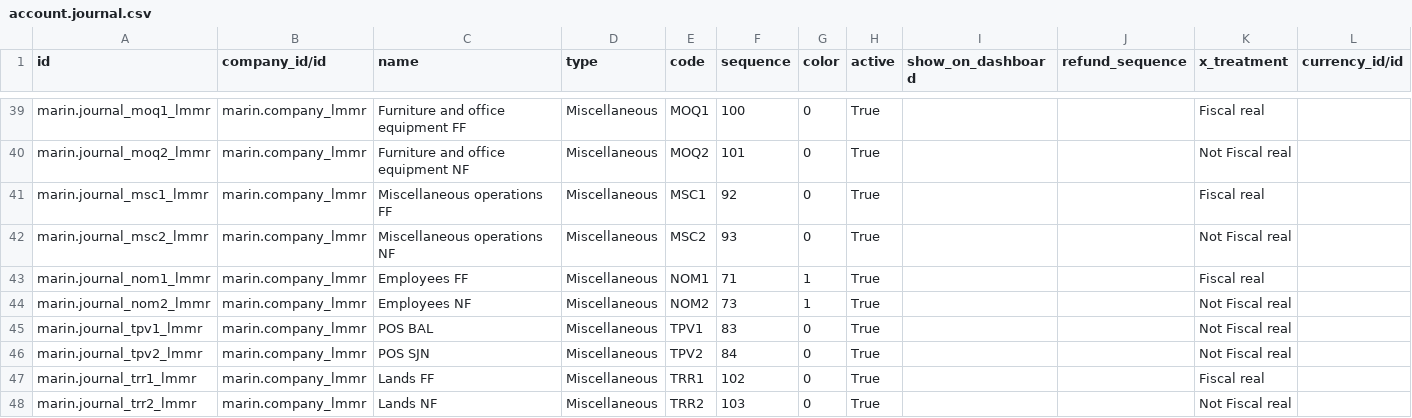
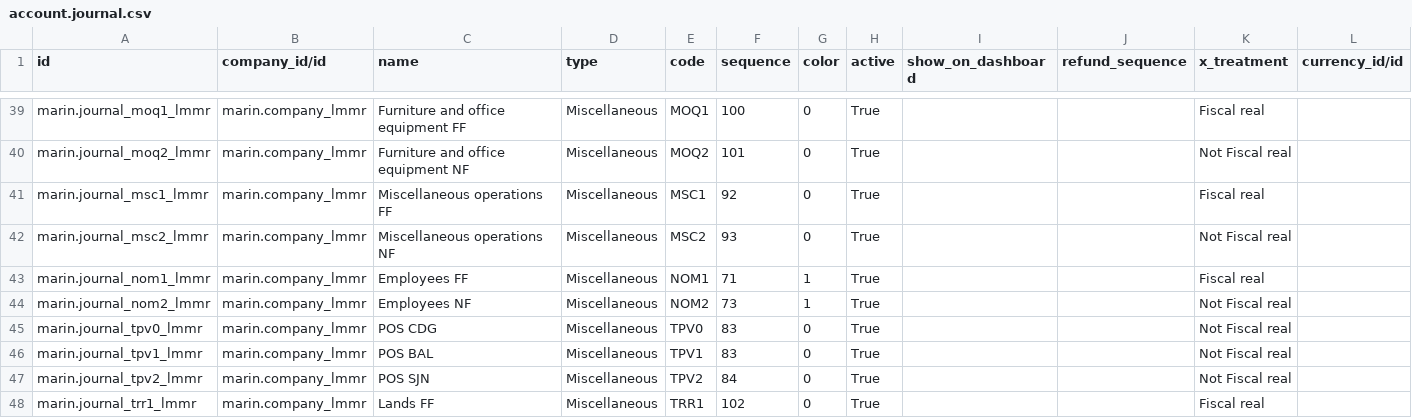
Before and after one commit to robertoCabreraAgro/addons_custom, a CSV file: marin/data/account.journal.csv, drawn as a sheet; only a part is shown, gaps mark what is left out; the shorter side is filled out with more unchanged rows; rows hold the shown columns only; the diff names each change by its address in the sheet, - before the commit and + after, or states it on an @@ line.

```diff
--- a/marin/data/account.journal.csv
+++ b/marin/data/account.journal.csv
+row 45: marin.journal_tpv0_lmmr | marin.company_lmmr | POS CDG | Miscellaneous | TPV0 | 83 | 0 | True |  |  | Not Fiscal real
```
Also changed, not shown: marin/data/hr.employee.csv, marin/data/pos.config.csv, 3 other files.
